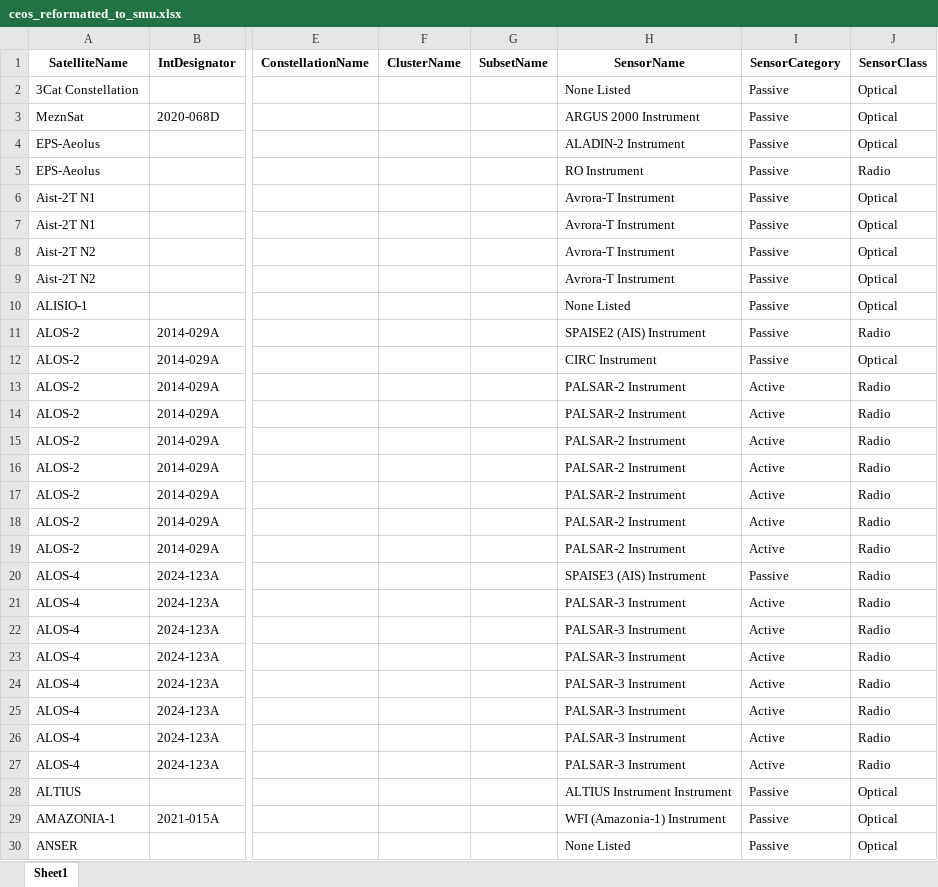
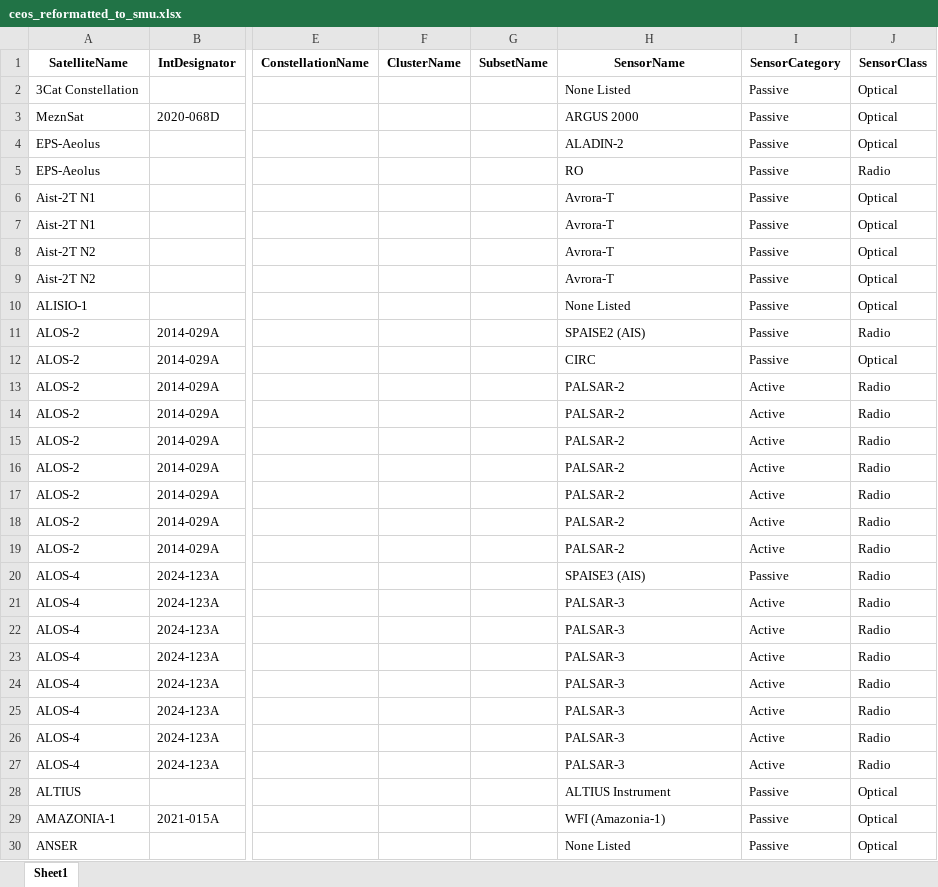
Before and after one commit to shreyaponnamma/scrapper, an Excel workbook: ceos_reformatted_to_smu.xlsx, sheet Sheet1, drawn as a sheet; only a part is shown, gaps mark what is left out; values as stored, in another font and other column widths than the file's, no borders; the diff covers the shown part only; the diff names each change by its address in the sheet, - before the commit and + after, or states it on an @@ line.

Commit message:
Remove ' Instrument' suffix from SensorName

```diff
--- a/ceos_reformatted_to_smu.xlsx (sheet Sheet1)
+++ b/ceos_reformatted_to_smu.xlsx (sheet Sheet1)
-H3 (SensorName): ARGUS 2000 Instrument
+H3 (SensorName): ARGUS 2000
-H4 (SensorName): ALADIN-2 Instrument
+H4 (SensorName): ALADIN-2
-H5 (SensorName): RO Instrument
+H5 (SensorName): RO
-H6:H9 (SensorName): Avrora-T Instrument
+H6:H9 (SensorName): Avrora-T
-H11 (SensorName): SPAISE2 (AIS) Instrument
+H11 (SensorName): SPAISE2 (AIS)
-H12 (SensorName): CIRC Instrument
+H12 (SensorName): CIRC
-H13:H19 (SensorName): PALSAR-2 Instrument
+H13:H19 (SensorName): PALSAR-2
-H20 (SensorName): SPAISE3 (AIS) Instrument
+H20 (SensorName): SPAISE3 (AIS)
-H21:H27 (SensorName): PALSAR-3 Instrument
+H21:H27 (SensorName): PALSAR-3
-H28 (SensorName): ALTIUS Instrument Instrument
+H28 (SensorName): ALTIUS Instrument
-H29 (SensorName): WFI (Amazonia-1) Instrument
+H29 (SensorName): WFI (Amazonia-1)
```
Also changed, not shown: 1100 edited cells elsewhere in this sheet, 1 other file.
